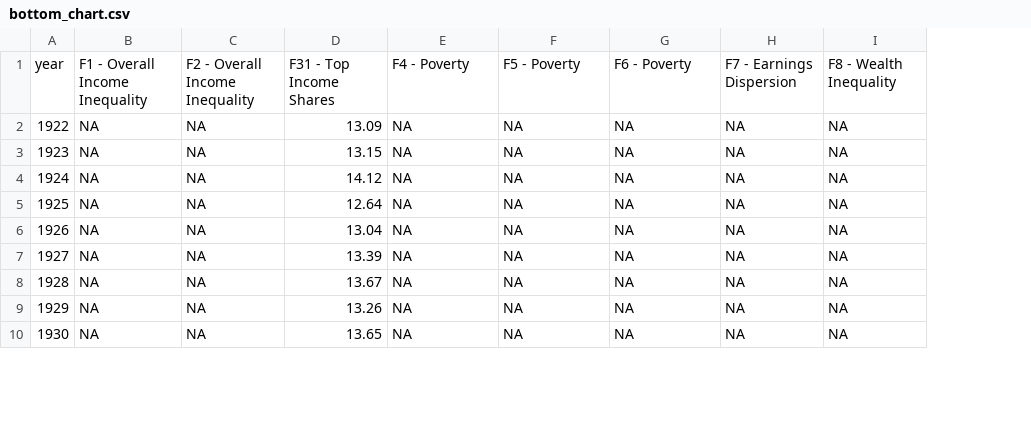
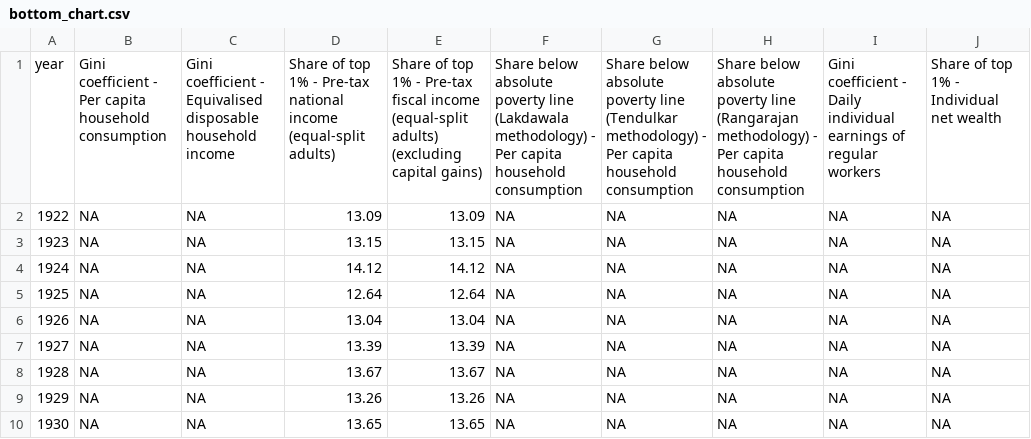
Before and after one commit to owid/chartbook, a CSV file: India/bottom_chart.csv, drawn as a sheet; only a part is shown; addresses are those after the commit; the diff names each change by its address in the sheet, - before the commit and + after, or states it on an @@ line.

Commit message:
fix(india)

```diff
--- a/India/bottom_chart.csv
+++ b/India/bottom_chart.csv
+column E, rows 1-10: Share of top 1% - Pre-tax fiscal income (equal-split adults) (excluding capital gains) | 13.09 | 13.15 | 14.12 | 12.64 | 13.04 | 13.39 | 13.67 | 13.26 | 13.65
-B1: F1 - Overall Income Inequality
+B1: Gini coefficient - Per capita household consumption
-C1: F2 - Overall Income Inequality
+C1: Gini coefficient - Equivalised disposable household income
-D1: F31 - Top Income Shares
+D1: Share of top 1% - Pre-tax national income (equal-split adults)
-F1: F4 - Poverty
+F1: Share below absolute poverty line (Lakdawala methodology) - Per capita household consumption
-G1: F5 - Poverty
+G1: Share below absolute poverty line (Tendulkar methodology) - Per capita household consumption
-H1: F6 - Poverty
+H1: Share below absolute poverty line (Rangarajan methodology) - Per capita household consumption
-I1: F7 - Earnings Dispersion
+I1: Gini coefficient - Daily individual earnings of regular workers
-J1: F8 - Wealth Inequality
+J1: Share of top 1% - Individual net wealth
```
Also changed, not shown: 4 other files.
